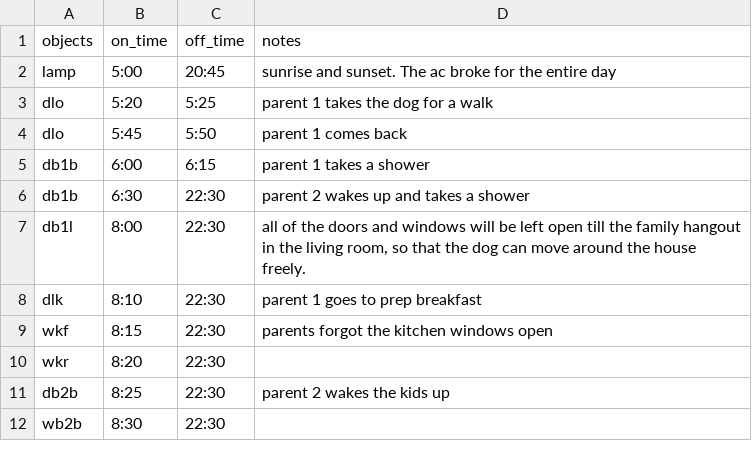
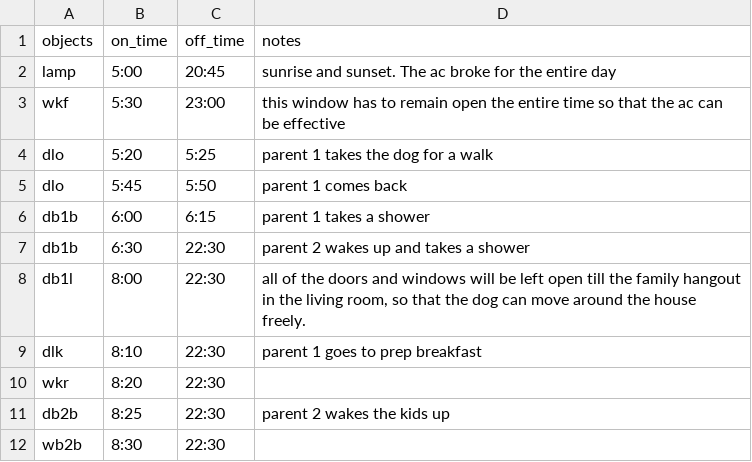
Before and after one commit to Hub-Omega/ScaledHome, a CSV file: Scenarios/Scenario8.csv, drawn as a sheet; only a part is shown; removed rows and columns are numbered as before the commit, all else as after; the diff names each change by its address in the sheet, - before the commit and + after, or states it on an @@ line.

```diff
--- a/Scenarios/Scenario8.csv
+++ b/Scenarios/Scenario8.csv
+row 3: wkf | 5:30 | 23:00 | this window has to remain open the entire time so that the ac can be effective
-row 9: wkf | 8:15 | 22:30 | parents forgot the kitchen windows open
```
Also changed, not shown: Scenarios/Scenario7.csv, Scenarios/Scenario9.csv.
